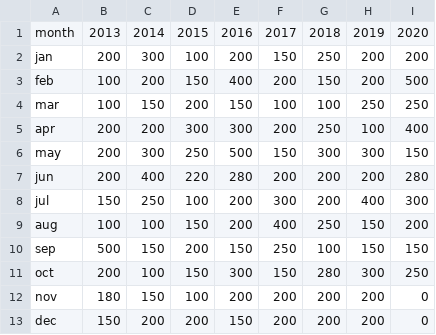
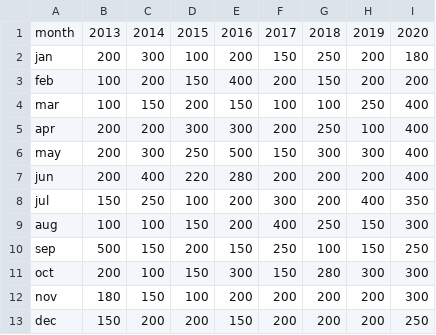
Before and after one commit to tharuash/medpredictor-model, a CSV file: aspirin75mg.csv, drawn as a sheet.

```diff
--- a/aspirin75mg.csv
+++ b/aspirin75mg.csv
@@ -1,13 +1,13 @@
 month,2013,2014,2015,2016,2017,2018,2019,2020
-jan,200,300,100,200,150,250,200,200
-feb,100,200,150,400,200,150,200,500
-mar,100,150,200,150,100,100,250,250
+jan,200,300,100,200,150,250,200,180
+feb,100,200,150,400,200,150,200,200
+mar,100,150,200,150,100,100,250,400
 apr,200,200,300,300,200,250,100,400
-may,200,300,250,500,150,300,300,150
-jun,200,400,220,280,200,200,200,280
-jul,150,250,100,200,300,200,400,300
-aug,100,100,150,200,400,250,150,200
-sep,500,150,200,150,250,100,150,150
-oct,200,100,150,300,150,280,300,250
-nov,180,150,100,200,200,200,200,0
-dec,150,200,200,150,200,200,200,0
+may,200,300,250,500,150,300,300,400
+jun,200,400,220,280,200,200,200,400
+jul,150,250,100,200,300,200,400,350
+aug,100,100,150,200,400,250,150,300
+sep,500,150,200,150,250,100,150,250
+oct,200,100,150,300,150,280,300,300
+nov,180,150,100,200,200,200,200,300
+dec,150,200,200,150,200,200,200,250
```
Also changed, not shown: adorastatin10mg.csv, losatank50mg.csv, 4 other files.
